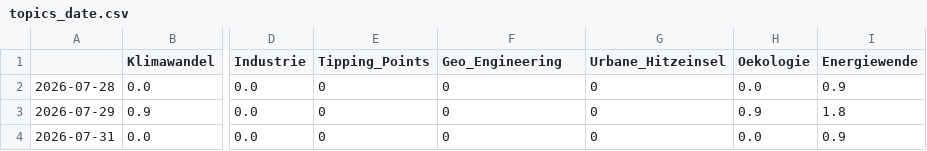
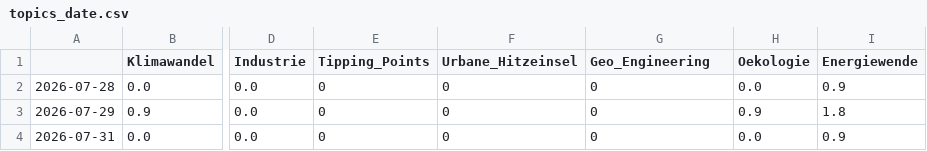
Before and after one commit to claba-news/climateIsComing, a CSV file: csv/topics_date.csv, drawn as a sheet; only a part is shown, gaps mark what is left out; the diff names each change by its address in the sheet, - before the commit and + after, or states it on an @@ line.

```diff
--- a/csv/topics_date.csv
+++ b/csv/topics_date.csv
-F1: Geo_Engineering
+F1: Urbane_Hitzeinsel
-G1: Urbane_Hitzeinsel
+G1: Geo_Engineering
```
Also changed, not shown: 4 other files.
